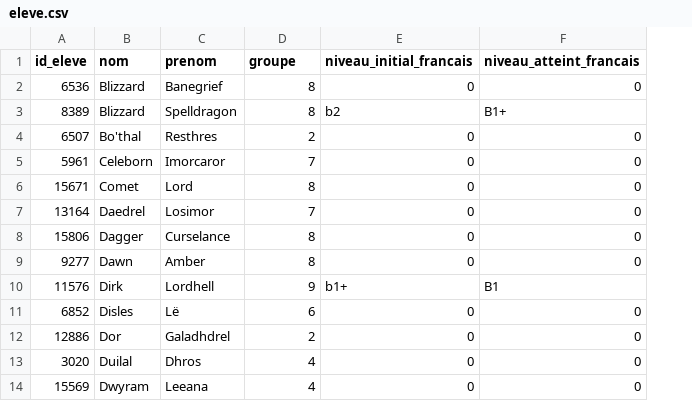
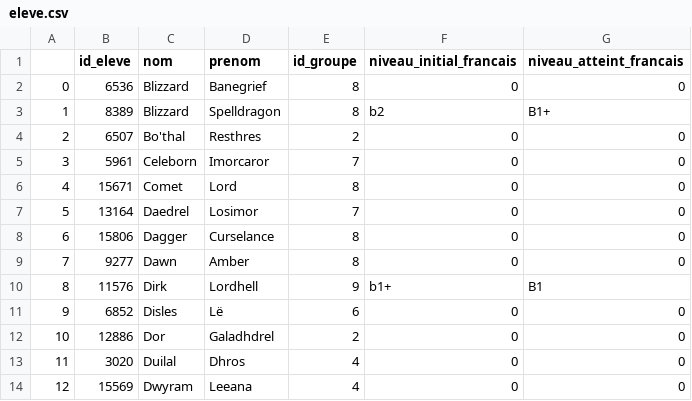
Before and after one commit to lhaippp/Dash_Student_Management_System, a CSV file: Data/eleve.csv, drawn as a sheet; only a part is shown; addresses are those after the commit; the diff names each change by its address in the sheet, - before the commit and + after, or states it on an @@ line.

Commit message:
Add files via upload

```diff
--- a/Data/eleve.csv
+++ b/Data/eleve.csv
+column A, rows 2-14: 0 | 1 | 2 | 3 | 4 | 5 | 6 | 7 | 8 | 9 | 10 | 11 | 12
-E1: groupe
+E1: id_groupe
```
